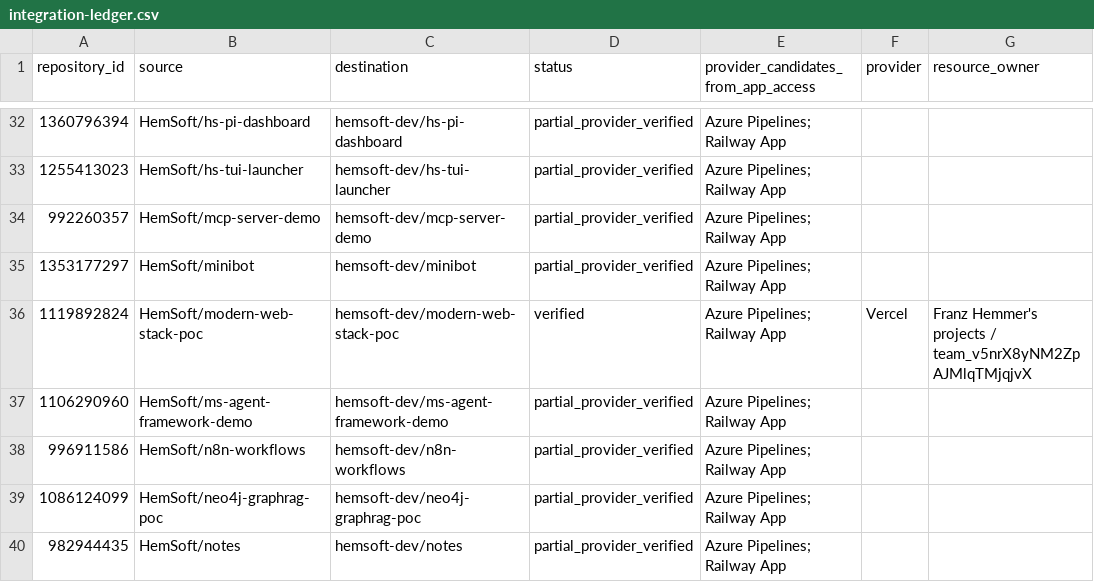
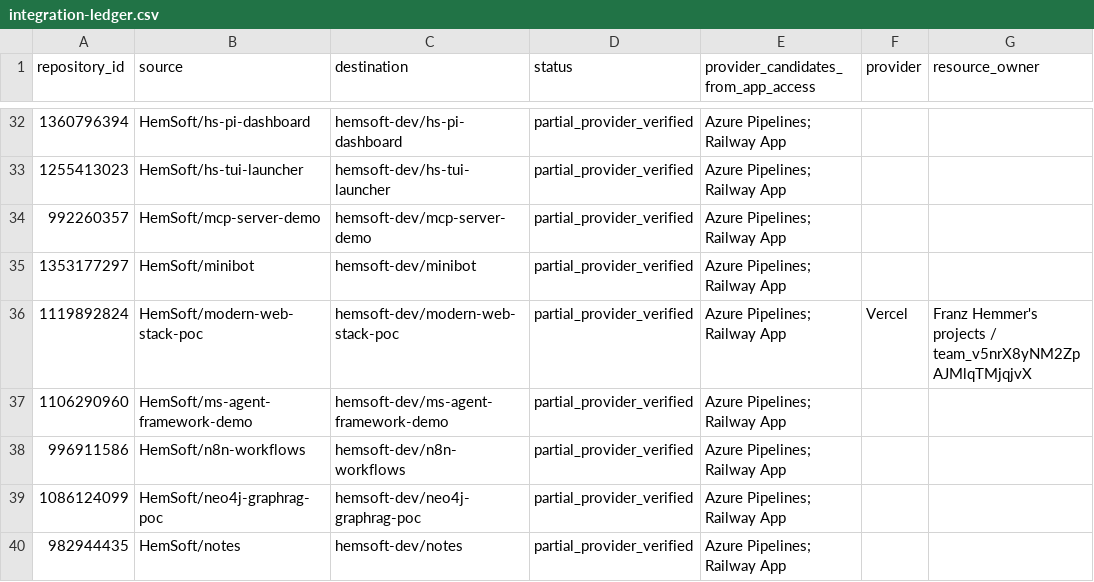
Before and after one commit to hemsoft-dev/set-it-free-loop, a CSV file: docs/organization-migration/integration-ledger.csv, drawn as a sheet; only a part is shown, gaps mark what is left out; the diff names each change by its address in the sheet, - before the commit and + after, or states it on an @@ line.

Commit message:
fix: verify provider outcomes and canonical release signatures

```diff
--- a/docs/organization-migration/integration-ledger.csv
+++ b/docs/organization-migration/integration-ledger.csv
-D36 (status): verified
+D36 (status): partial_provider_verified
```
Also changed, not shown: 5 other files.
